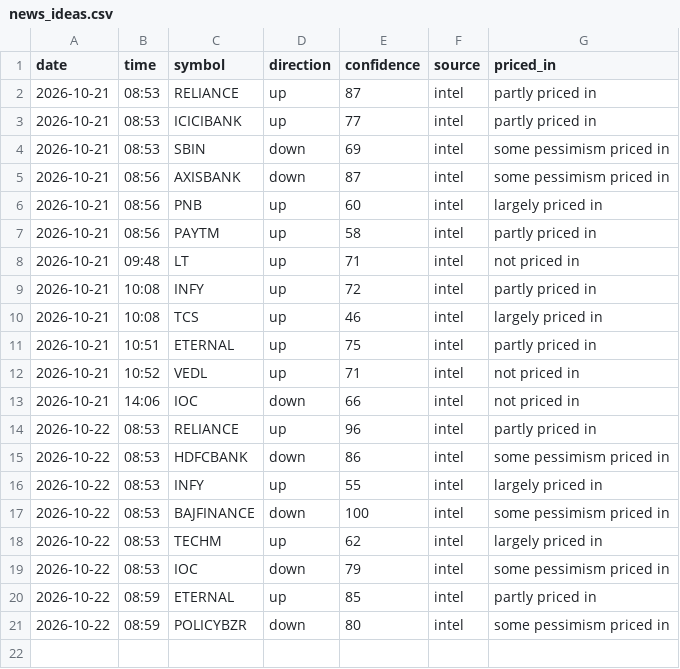
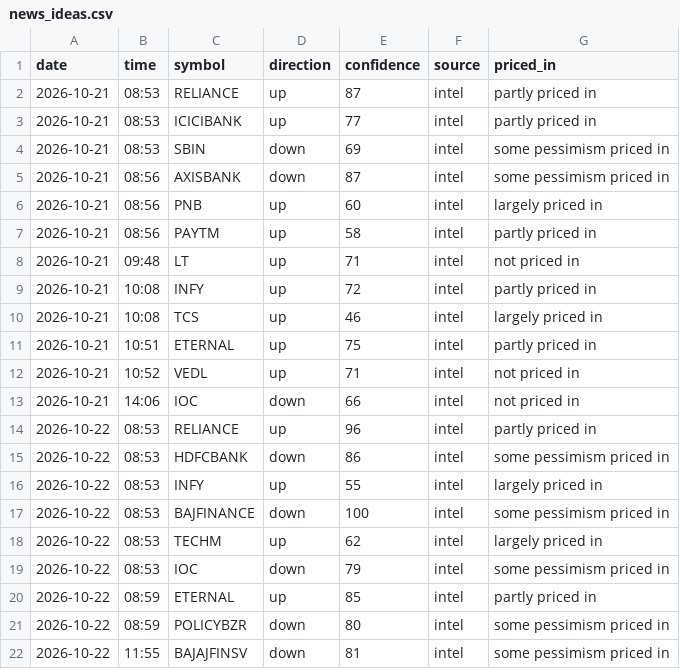
Before and after one commit to vishnupadma007-oss/Stock-market-scanner-of-India, a CSV file: journal/news_ideas.csv, drawn as a sheet; the diff names each change by its address in the sheet, - before the commit and + after, or states it on an @@ line.

```diff
--- a/journal/news_ideas.csv
+++ b/journal/news_ideas.csv
+row 22: 2026-10-22 | 11:55 | BAJAJFINSV | down | 81 | intel | some pessimism priced in
```
Also changed, not shown: journal/announcements.csv, 3 other files.
